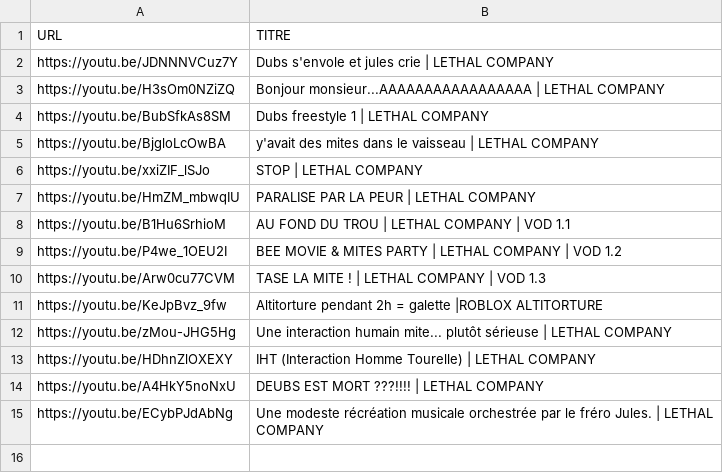
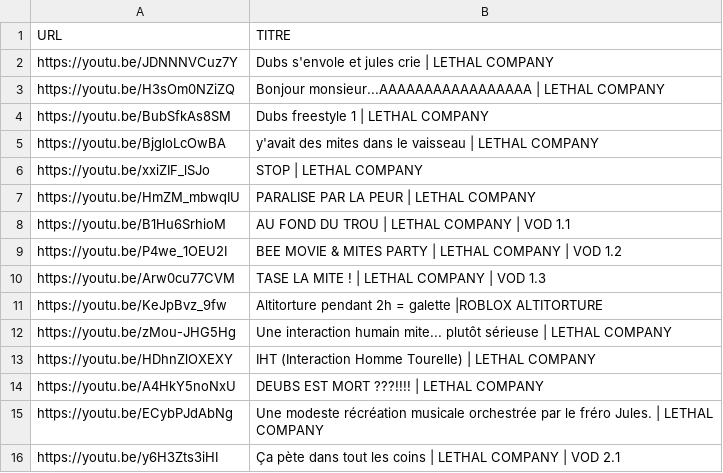
Before and after one commit to Mitterie/Mitterie.github.io, a CSV file: content/videos.csv, drawn as a sheet; the diff names each change by its address in the sheet, - before the commit and + after, or states it on an @@ line.

```diff
--- a/content/videos.csv
+++ b/content/videos.csv
+row 16: https://youtu.be/y6H3Zts3iHI | Ça pète dans tout les coins | LETHAL COMPANY | VOD 2.1
```
Also changed, not shown: 1 other file.
